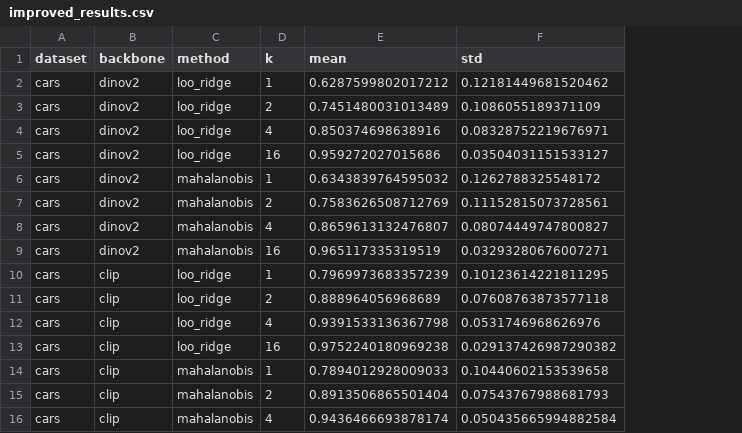
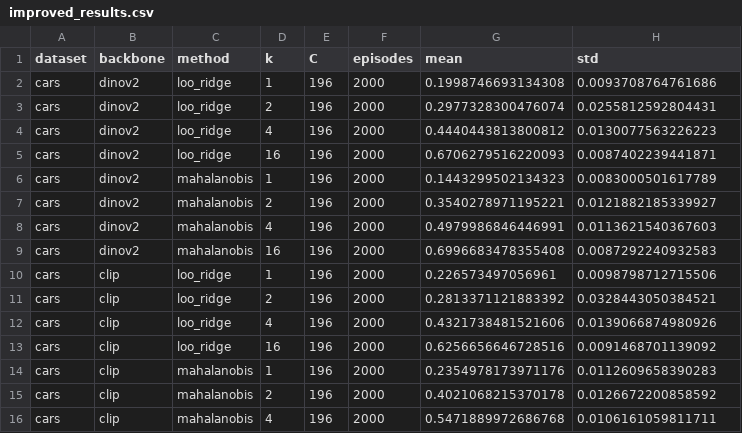
Before and after one commit to eyalsht/cv-hw2-few-shot-benchmarking, a CSV file: improved_results.csv, drawn as a sheet; only a part is shown; addresses are those after the commit; the diff covers the shown part only; the diff names each change by its address in the sheet, - before the commit and + after, or states it on an @@ line.

```diff
--- a/improved_results.csv
+++ b/improved_results.csv
+column E (C), rows 2-16: all 196
+column F (episodes), rows 2-16: all 2000
-G2 (mean): 0.6287599802017212
+G2 (mean): 0.1998746693134308
-H2 (std): 0.12181449681520462
+H2 (std): 0.0093708764761686
-G3 (mean): 0.7451480031013489
+G3 (mean): 0.2977328300476074
-H3 (std): 0.1086055189371109
+H3 (std): 0.0255812592804431
-G4 (mean): 0.850374698638916
+G4 (mean): 0.4440443813800812
-H4 (std): 0.08328752219676971
+H4 (std): 0.0130077563226223
-G5 (mean): 0.959272027015686
+G5 (mean): 0.6706279516220093
-H5 (std): 0.03504031151533127
+H5 (std): 0.0087402239441871
-G6 (mean): 0.6343839764595032
+G6 (mean): 0.1443299502134323
-H6 (std): 0.1262788325548172
+H6 (std): 0.0083000501617789
-G7 (mean): 0.7583626508712769
+G7 (mean): 0.3540278971195221
-H7 (std): 0.11152815073728561
+H7 (std): 0.0121882185339927
-G8 (mean): 0.8659613132476807
+G8 (mean): 0.4979986846446991
-H8 (std): 0.08074449747800827
+H8 (std): 0.0113621540367603
-G9 (mean): 0.965117335319519
+G9 (mean): 0.6996683478355408
-H9 (std): 0.03293280676007271
+H9 (std): 0.0087292240932583
-G10 (mean): 0.7969973683357239
+G10 (mean): 0.226573497056961
-H10 (std): 0.10123614221811295
+H10 (std): 0.0098798712715506
-G11 (mean): 0.888964056968689
+G11 (mean): 0.2813371121883392
-H11 (std): 0.07608763873577118
+H11 (std): 0.0328443050384521
-G12 (mean): 0.9391533136367798
+G12 (mean): 0.4321738481521606
-H12 (std): 0.0531746968626976
+H12 (std): 0.0139066874980926
-G13 (mean): 0.9752240180969238
+G13 (mean): 0.6256656646728516
-H13 (std): 0.029137426987290382
+H13 (std): 0.0091468701139092
-G14 (mean): 0.7894012928009033
+G14 (mean): 0.2354978173971176
-H14 (std): 0.10440602153539658
+H14 (std): 0.0112609658390283
-G15 (mean): 0.8913506865501404
+G15 (mean): 0.4021068215370178
-H15 (std): 0.07543767988681793
+H15 (std): 0.0126672200858592
-G16 (mean): 0.9436466693878174
+G16 (mean): 0.5471889972686768
-H16 (std): 0.050435665994882584
+H16 (std): 0.0106161059811711
```
Also changed, not shown: 66 edited cells elsewhere in this file, benchmark_results.csv, 7 other files.
